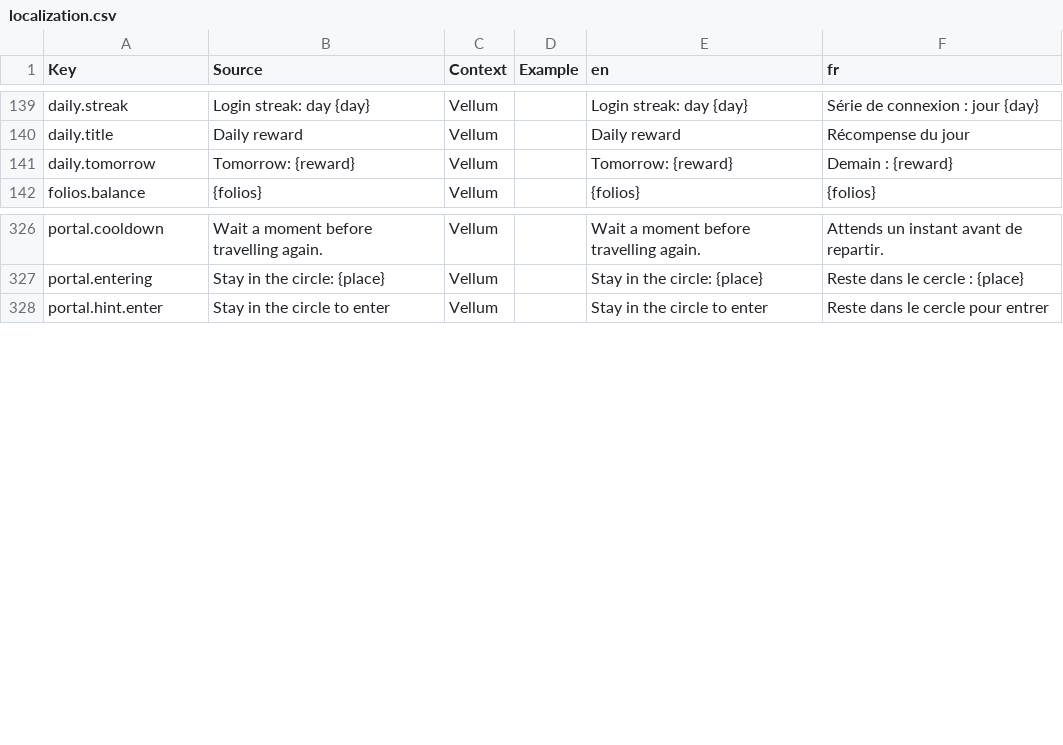
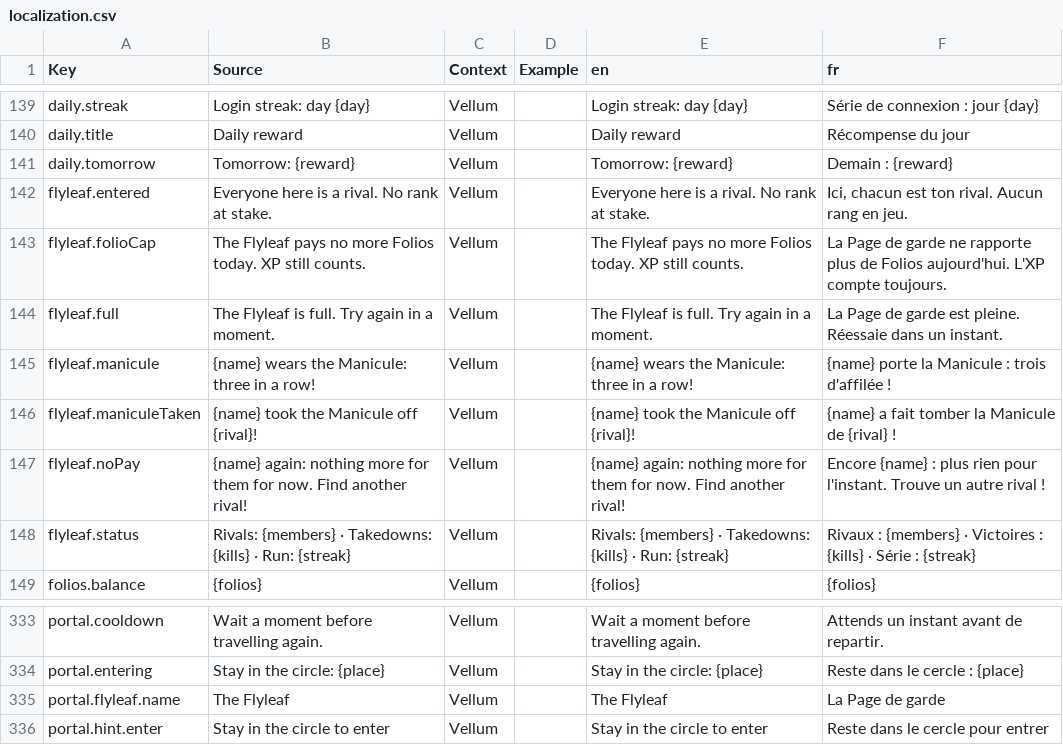
Before and after one commit to FouziGit/robloxtest, a CSV file: localization.csv, drawn as a sheet; only a part is shown, gaps mark what is left out; the diff names each change by its address in the sheet, - before the commit and + after, or states it on an @@ line.

```diff
--- a/localization.csv
+++ b/localization.csv
+row 142: flyleaf.entered | Everyone here is a rival. No rank at stake. | Vellum |  | Everyone here is a rival. No rank at stake. | Ici, chacun est ton rival. Aucun rang en jeu.
+row 143: flyleaf.folioCap | The Flyleaf pays no more Folios today. XP still counts. | Vellum |  | The Flyleaf pays no more Folios today. XP still counts. | La Page de garde ne rapporte plus de Folios aujourd'hui. L'XP compte toujours.
+row 144: flyleaf.full | The Flyleaf is full. Try again in a moment. | Vellum |  | The Flyleaf is full. Try again in a moment. | La Page de garde est pleine. Réessaie dans un instant.
+row 145: flyleaf.manicule | {name} wears the Manicule: three in a row! | Vellum |  | {name} wears the Manicule: three in a row! | {name} porte la Manicule : trois d'affilée !
+row 146: flyleaf.maniculeTaken | {name} took the Manicule off {rival}! | Vellum |  | {name} took the Manicule off {rival}! | {name} a fait tomber la Manicule de {rival} !
+row 147: flyleaf.noPay | {name} again: nothing more for them for now. Find another rival! | Vellum |  | {name} again: nothing more for them for now. Find another rival! | Encore {name} : plus rien pour l'instant. Trouve un autre rival !
+row 148: flyleaf.status | Rivals: {members} · Takedowns: {kills} · Run: {streak} | Vellum |  | Rivals: {members} · Takedowns: {kills} · Run: {streak} | Rivaux : {members} · Victoires : {kills} · Série : {streak}
+row 335: portal.flyleaf.name | The Flyleaf | Vellum |  | The Flyleaf | La Page de garde
```
Also changed, not shown: 43 other files.
